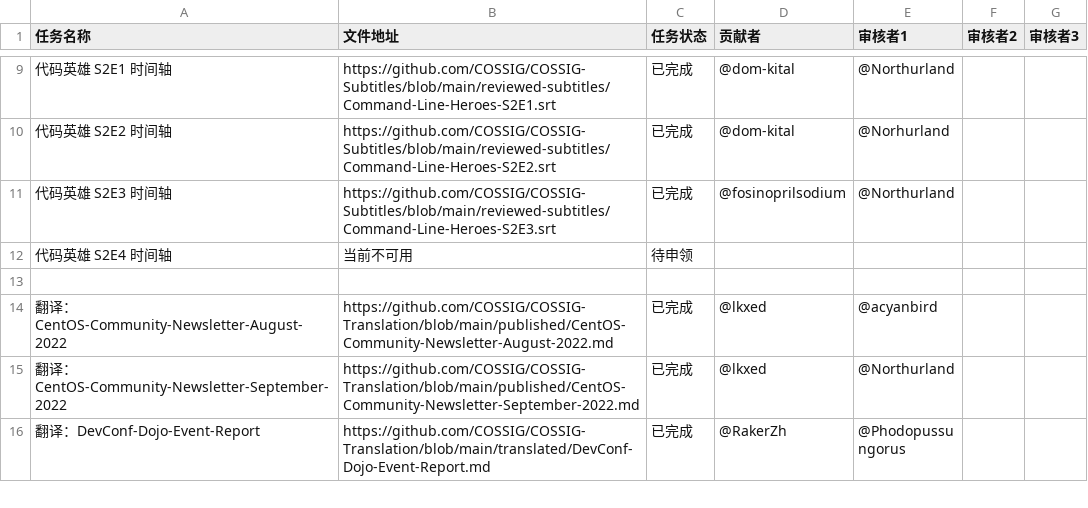
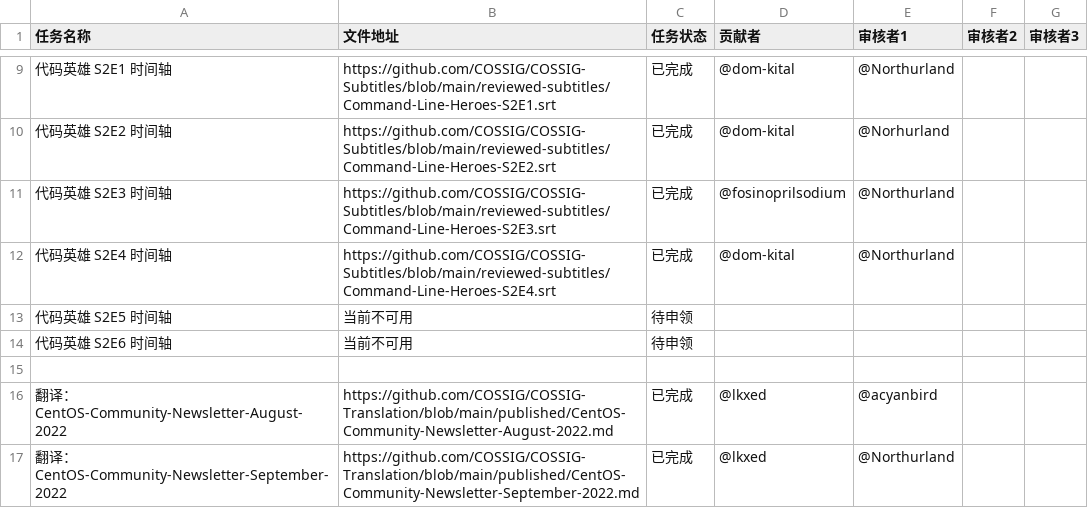
Before and after one commit to COSSIG/Mission-Control, a CSV file: mission-status.csv, drawn as a sheet; only a part is shown, gaps mark what is left out; the shorter side is filled out with more unchanged rows.

Commit message:
任务状态更新：代码英雄 S2E4 时间轴，任务已完成
添加新的时间轴任务

```diff
--- a/mission-status.csv
+++ b/mission-status.csv
@@ -11,3 +11,5 @@
 代码英雄 S2E3 时间轴,https://github.com/COSSIG/COSSIG-Subtitles/blob/main/reviewed-subtitles/Command-Line-Heroes-S2E3.srt,已完成,@fosinoprilsodium,@Northurland,,
-代码英雄 S2E4 时间轴,当前不可用,待申领,,,,
+代码英雄 S2E4 时间轴,https://github.com/COSSIG/COSSIG-Subtitles/blob/main/reviewed-subtitles/Command-Line-Heroes-S2E4.srt,已完成,@dom-kital,@Northurland,,
+代码英雄 S2E5 时间轴,当前不可用,待申领,,,,
+代码英雄 S2E6 时间轴,当前不可用,待申领,,,,
 ,,,,,,
```
